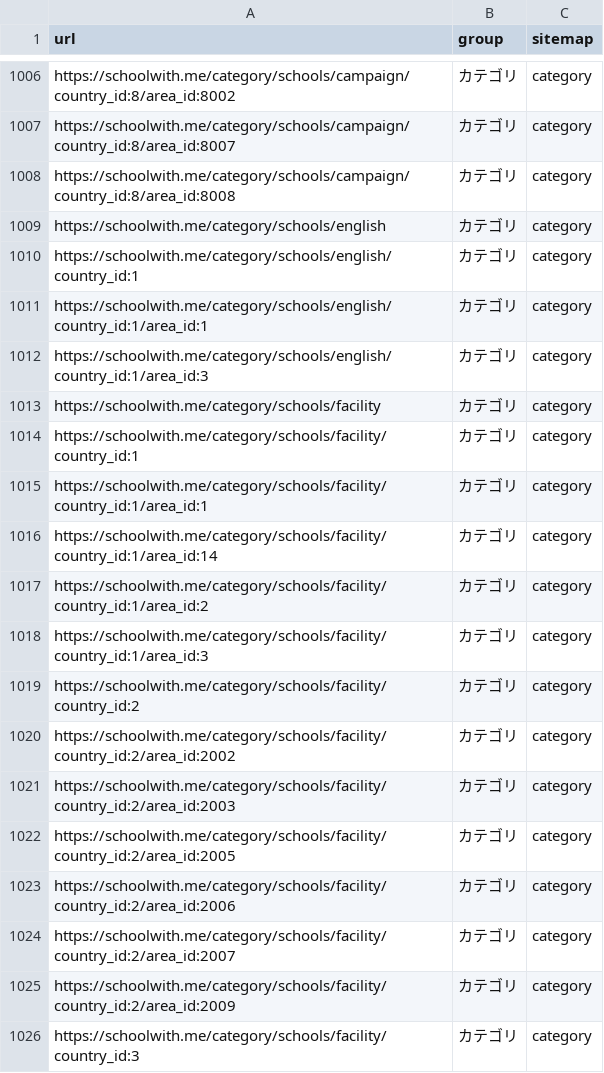
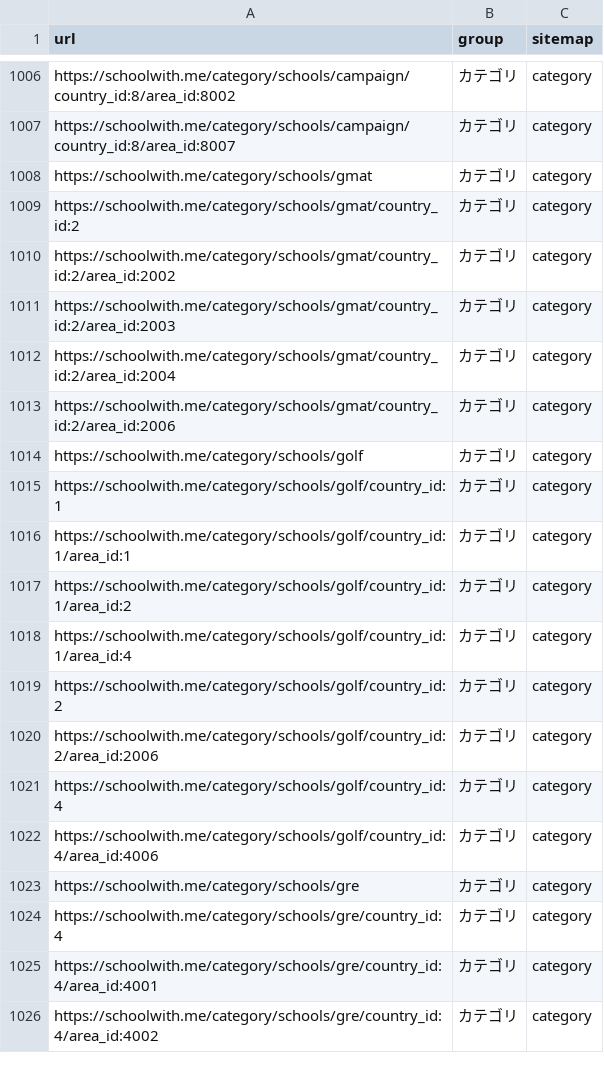
Before and after one commit to riku0704/sw-noindex-tracking, a CSV file: index_status/urls.csv, drawn as a sheet; only a part is shown, gaps mark what is left out; the shorter side is filled out with more unchanged rows; the diff covers the shown part only; the diff names each change by its address in the sheet, - before the commit and + after, or states it on an @@ line.

```diff
--- a/index_status/urls.csv
+++ b/index_status/urls.csv
-row 1008: https://schoolwith.me/category/schools/campaign/country_id:8/area_id:8008 | カテゴリ | category
-row 1009: https://schoolwith.me/category/schools/english | カテゴリ | category
-row 1010: https://schoolwith.me/category/schools/english/country_id:1 | カテゴリ | category
-row 1011: https://schoolwith.me/category/schools/english/country_id:1/area_id:1 | カテゴリ | category
-row 1012: https://schoolwith.me/category/schools/english/country_id:1/area_id:3 | カテゴリ | category
-row 1013: https://schoolwith.me/category/schools/facility | カテゴリ | category
-row 1014: https://schoolwith.me/category/schools/facility/country_id:1 | カテゴリ | category
-row 1015: https://schoolwith.me/category/schools/facility/country_id:1/area_id:1 | カテゴリ | category
-row 1016: https://schoolwith.me/category/schools/facility/country_id:1/area_id:14 | カテゴリ | category
-row 1017: https://schoolwith.me/category/schools/facility/country_id:1/area_id:2 | カテゴリ | category
-row 1018: https://schoolwith.me/category/schools/facility/country_id:1/area_id:3 | カテゴリ | category
-row 1019: https://schoolwith.me/category/schools/facility/country_id:2 | カテゴリ | category
-row 1020: https://schoolwith.me/category/schools/facility/country_id:2/area_id:2002 | カテゴリ | category
-row 1021: https://schoolwith.me/category/schools/facility/country_id:2/area_id:2003 | カテゴリ | category
-row 1022: https://schoolwith.me/category/schools/facility/country_id:2/area_id:2005 | カテゴリ | category
-row 1023: https://schoolwith.me/category/schools/facility/country_id:2/area_id:2006 | カテゴリ | category
-row 1024: https://schoolwith.me/category/schools/facility/country_id:2/area_id:2007 | カテゴリ | category
-row 1025: https://schoolwith.me/category/schools/facility/country_id:2/area_id:2009 | カテゴリ | category
-row 1026: https://schoolwith.me/category/schools/facility/country_id:3 | カテゴリ | category
```
Also changed, not shown: 38 removed rows elsewhere in this file, docs/index-status/changes.csv, docs/index-status/problems.csv, 5 other files.
